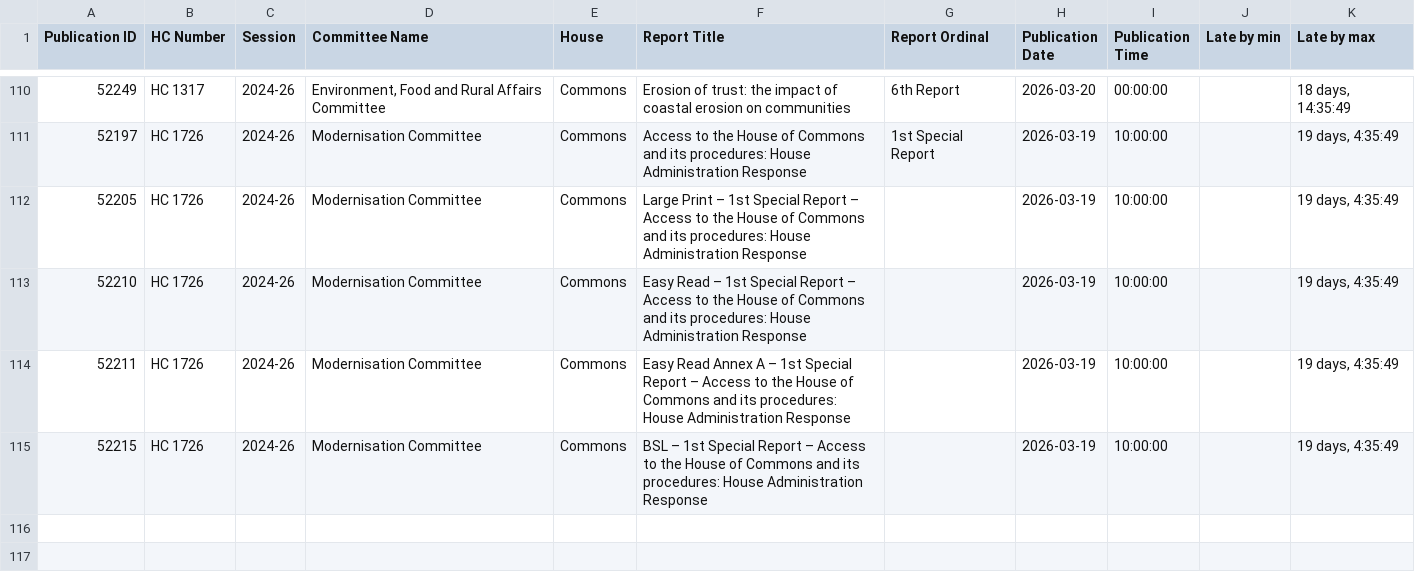
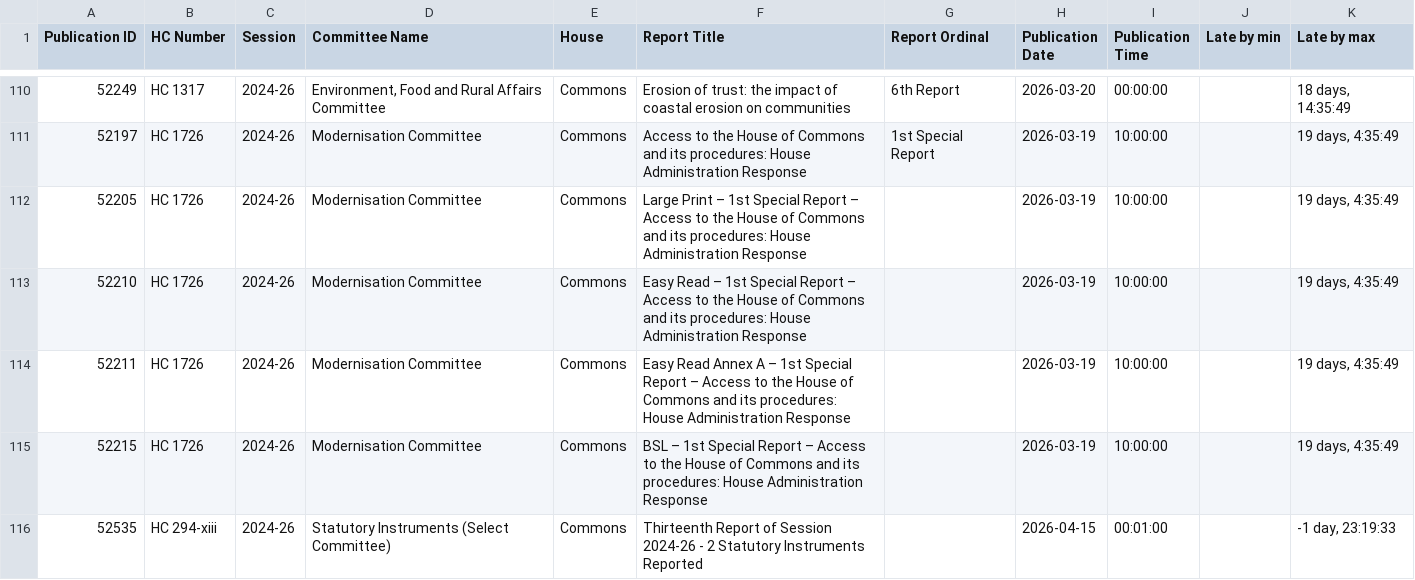
Before and after one commit to HOC-SCT-DAP/ScheduledReportMonitor, a CSV file: docs/Reports.csv, drawn as a sheet; only a part is shown, gaps mark what is left out.

```diff
--- a/docs/Reports.csv
+++ b/docs/Reports.csv
@@ -115 +115,2 @@
 52215,HC 1726,2024-26,Modernisation Committee,Commons,BSL – 1st Special Report – Access to the House of Commons and its procedures: House Administration Response,,2026-03-19,10:00:00,,"19 days, 4:35:49"
+52535,HC 294-xiii,2024-26,Statutory Instruments (Select Committee),Commons,Thirteenth Report of Session 2024-26 - 2 Statutory Instruments Reported,,2026-04-15,00:01:00,,"-1 day, 23:19:33"
```
Also changed, not shown: docs/Scans.csv.
